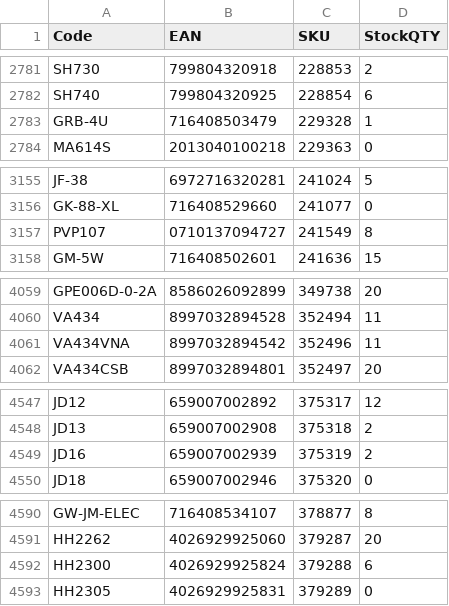
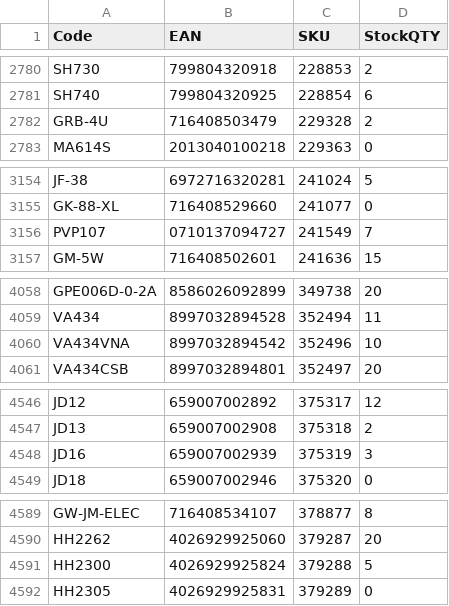
Before and after one commit to AlL4music/Imusic, a CSV file: stock/muziker_sklad.csv, drawn as a sheet; only a part is shown, gaps mark what is left out; the diff covers the shown part only.

```diff
--- a/stock/muziker_sklad.csv
+++ b/stock/muziker_sklad.csv
@@ -2782,3 +2781,3 @@ SH730;799804320918;228853;2
 SH740;799804320925;228854;6
-GRB-4U;716408503479;229328;1
+GRB-4U;716408503479;229328;2
 MA614S;2013040100218;229363;0
@@ -3156,3 +3155,3 @@ JF-38;6972716320281;241024;5
 GK-88-XL;716408529660;241077;0
-PVP107;0710137094727;241549;8
+PVP107;0710137094727;241549;7
 GM-5W;716408502601;241636;15
@@ -4060,3 +4059,3 @@ GPE006D-0-2A;8586026092899;349738;20
 VA434;8997032894528;352494;11
-VA434VNA;8997032894542;352496;11
+VA434VNA;8997032894542;352496;10
 VA434CSB;8997032894801;352497;20
@@ -4548,3 +4547,3 @@ JD12;659007002892;375317;12
 JD13;659007002908;375318;2
-JD16;659007002939;375319;2
+JD16;659007002939;375319;3
 JD18;659007002946;375320;0
@@ -4591,3 +4590,3 @@ GW-JM-ELEC;716408534107;378877;8
 HH2262;4026929925060;379287;20
-HH2300;4026929925824;379288;6
+HH2300;4026929925824;379288;5
 HH2305;4026929925831;379289;0
```
Also changed, not shown: 2 removed rows and 19 edited cells elsewhere in this file, stock/3dmx_sklad.csv, stock/eprodance_sklad.csv, 7 other files.
